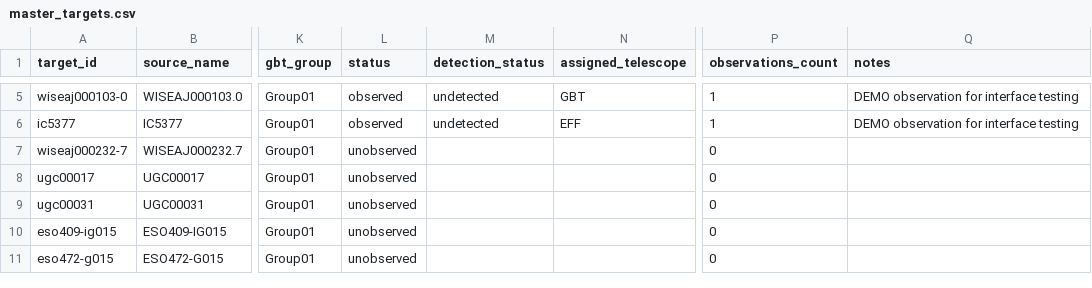
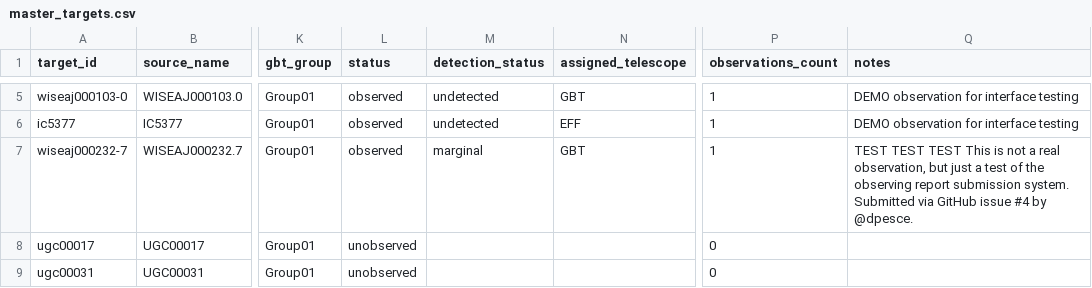
Before and after one commit to dpesce/ANCH0R, a CSV file: data/master_targets.csv, drawn as a sheet; only a part is shown, gaps mark what is left out; the shorter side is filled out with more unchanged rows; the diff names each change by its address in the sheet, - before the commit and + after, or states it on an @@ line.

```diff
--- a/data/master_targets.csv
+++ b/data/master_targets.csv
-L7 (status): unobserved
+L7 (status): observed
-M7 (detection_status): (empty)
+M7 (detection_status): marginal
-N7 (assigned_telescope): (empty)
+N7 (assigned_telescope): GBT
-P7 (observations_count): 0
+P7 (observations_count): 1
-Q7 (notes): (empty)
+Q7 (notes): TEST TEST TEST This is not a real observation, but just a test of the observing report submission system. Submitted via GitHub issue #4 by @dpesce.
```
Also changed, not shown: data/observations.csv, 1 other file.
